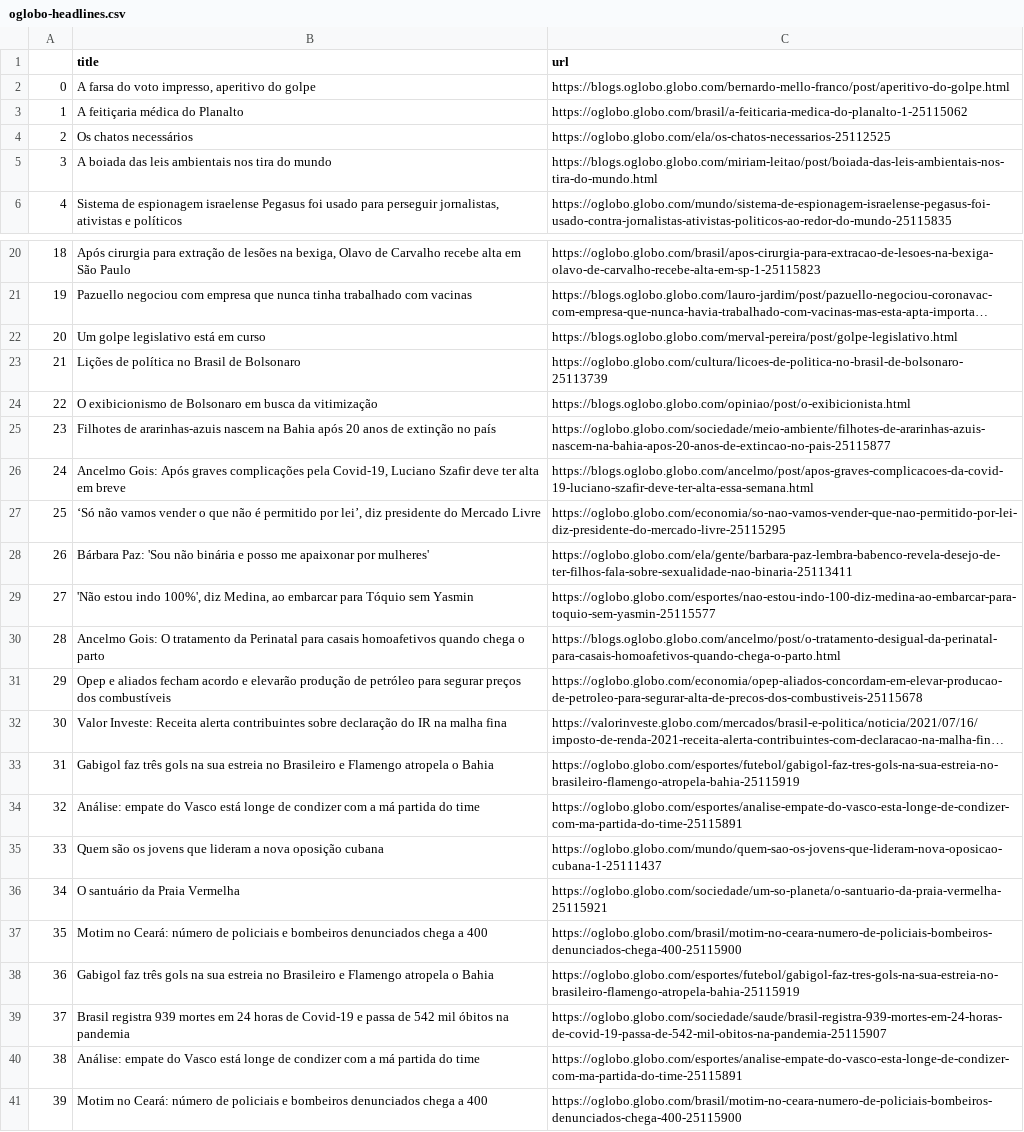
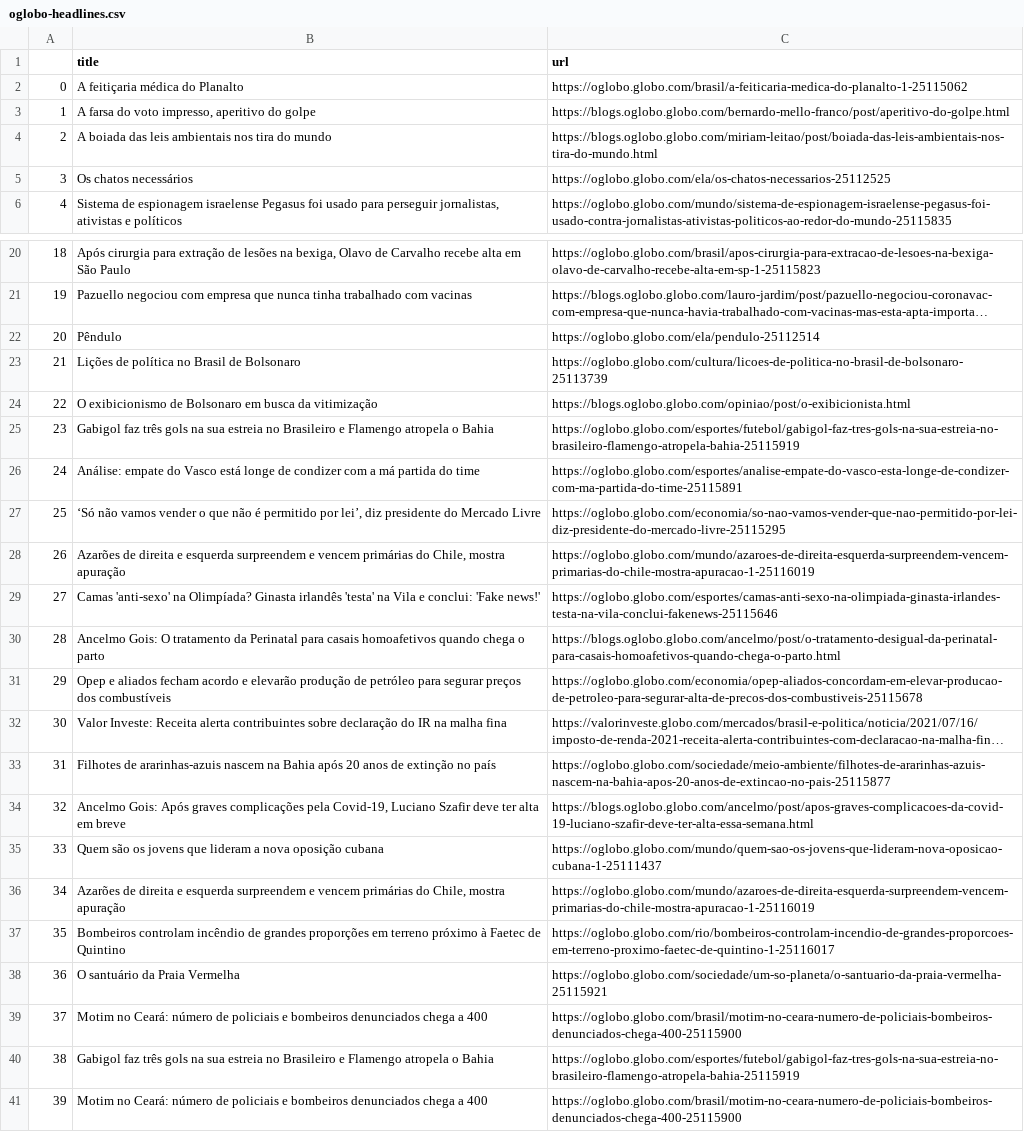
Before and after one commit to belisards/oglobo_headlines, a CSV file: oglobo-headlines.csv, drawn as a sheet; only a part is shown, gaps mark what is left out; long unchanged cells end in …; the diff names each change by its address in the sheet, - before the commit and + after, or states it on an @@ line.

```diff
--- a/oglobo-headlines.csv
+++ b/oglobo-headlines.csv
-B2 (title): A farsa do voto impresso, aperitivo do golpe
+B2 (title): A feitiçaria médica do Planalto
-C2 (url): https://blogs.oglobo.globo.com/bernardo-mello-franco/post/aperitivo-do-golpe.html
+C2 (url): https://oglobo.globo.com/brasil/a-feiticaria-medica-do-planalto-1-25115062
-B3 (title): A feitiçaria médica do Planalto
+B3 (title): A farsa do voto impresso, aperitivo do golpe
-C3 (url): https://oglobo.globo.com/brasil/a-feiticaria-medica-do-planalto-1-25115062
+C3 (url): https://blogs.oglobo.globo.com/bernardo-mello-franco/post/aperitivo-do-golpe.html
-B4 (title): Os chatos necessários
+B4 (title): A boiada das leis ambientais nos tira do mundo
-C4 (url): https://oglobo.globo.com/ela/os-chatos-necessarios-25112525
+C4 (url): https://blogs.oglobo.globo.com/miriam-leitao/post/boiada-das-leis-ambientais-nos-tira-do-mundo.html
-B5 (title): A boiada das leis ambientais nos tira do mundo
+B5 (title): Os chatos necessários
-C5 (url): https://blogs.oglobo.globo.com/miriam-leitao/post/boiada-das-leis-ambientais-nos-tira-do-mundo.html
+C5 (url): https://oglobo.globo.com/ela/os-chatos-necessarios-25112525
-B22 (title): Um golpe legislativo está em curso
+B22 (title): Pêndulo
-C22 (url): https://blogs.oglobo.globo.com/merval-pereira/post/golpe-legislativo.html
+C22 (url): https://oglobo.globo.com/ela/pendulo-25112514
-B25 (title): Filhotes de ararinhas-azuis nascem na Bahia após 20 anos de extinção no país
+B25 (title): Gabigol faz três gols na sua estreia no Brasileiro e Flamengo atropela o Bahia
-C25 (url): https://oglobo.globo.com/sociedade/meio-ambiente/filhotes-de-ararinhas-azuis-nascem-na-bahia-apos-20-anos-de-extincao-no-pais-25115877
+C25 (url): https://oglobo.globo.com/esportes/futebol/gabigol-faz-tres-gols-na-sua-estreia-no-brasileiro-flamengo-atropela-bahia-25115919
-B26 (title): Ancelmo Gois: Após graves complicações pela Covid-19, Luciano Szafir deve ter alta em breve
+B26 (title): Análise: empate do Vasco está longe de condizer com a má partida do time
-C26 (url): https://blogs.oglobo.globo.com/ancelmo/post/apos-graves-complicacoes-da-covid-19-luciano-szafir-deve-ter-alta-essa-semana.html
+C26 (url): https://oglobo.globo.com/esportes/analise-empate-do-vasco-esta-longe-de-condizer-com-ma-partida-do-time-25115891
-B28 (title): Bárbara Paz: 'Sou não binária e posso me apaixonar por mulheres'
+B28 (title): Azarões de direita e esquerda surpreendem e vencem primárias do Chile, mostra apuração
-C28 (url): https://oglobo.globo.com/ela/gente/barbara-paz-lembra-babenco-revela-desejo-de-ter-filhos-fala-sobre-sexualidade-nao-binaria-25113411
+C28 (url): https://oglobo.globo.com/mundo/azaroes-de-direita-esquerda-surpreendem-vencem-primarias-do-chile-mostra-apuracao-1-25116019
-B29 (title): 'Não estou indo 100%', diz Medina, ao embarcar para Tóquio sem Yasmin
+B29 (title): Camas 'anti-sexo' na Olimpíada? Ginasta irlandês 'testa' na Vila e conclui: 'Fake news!'
-C29 (url): https://oglobo.globo.com/esportes/nao-estou-indo-100-diz-medina-ao-embarcar-para-toquio-sem-yasmin-25115577
+C29 (url): https://oglobo.globo.com/esportes/camas-anti-sexo-na-olimpiada-ginasta-irlandes-testa-na-vila-conclui-fakenews-25115646
-B33 (title): Gabigol faz três gols na sua estreia no Brasileiro e Flamengo atropela o Bahia
+B33 (title): Filhotes de ararinhas-azuis nascem na Bahia após 20 anos de extinção no país
-C33 (url): https://oglobo.globo.com/esportes/futebol/gabigol-faz-tres-gols-na-sua-estreia-no-brasileiro-flamengo-atropela-bahia-25115919
+C33 (url): https://oglobo.globo.com/sociedade/meio-ambiente/filhotes-de-ararinhas-azuis-nascem-na-bahia-apos-20-anos-de-extincao-no-pais-25115877
-B34 (title): Análise: empate do Vasco está longe de condizer com a má partida do time
+B34 (title): Ancelmo Gois: Após graves complicações pela Covid-19, Luciano Szafir deve ter alta em breve
-C34 (url): https://oglobo.globo.com/esportes/analise-empate-do-vasco-esta-longe-de-condizer-com-ma-partida-do-time-25115891
+C34 (url): https://blogs.oglobo.globo.com/ancelmo/post/apos-graves-complicacoes-da-covid-19-luciano-szafir-deve-ter-alta-essa-semana.html
-B36 (title): O santuário da Praia Vermelha
+B36 (title): Azarões de direita e esquerda surpreendem e vencem primárias do Chile, mostra apuração
-C36 (url): https://oglobo.globo.com/sociedade/um-so-planeta/o-santuario-da-praia-vermelha-25115921
+C36 (url): https://oglobo.globo.com/mundo/azaroes-de-direita-esquerda-surpreendem-vencem-primarias-do-chile-mostra-apuracao-1-25116019
-B37 (title): Motim no Ceará: número de policiais e bombeiros denunciados chega a 400
+B37 (title): Bombeiros controlam incêndio de grandes proporções em terreno próximo à Faetec de Quintino
-C37 (url): https://oglobo.globo.com/brasil/motim-no-ceara-numero-de-policiais-bombeiros-denunciados-chega-400-25115900
+C37 (url): https://oglobo.globo.com/rio/bombeiros-controlam-incendio-de-grandes-proporcoes-em-terreno-proximo-faetec-de-quintino-1-25116017
-B38 (title): Gabigol faz três gols na sua estreia no Brasileiro e Flamengo atropela o Bahia
+B38 (title): O santuário da Praia Vermelha
-C38 (url): https://oglobo.globo.com/esportes/futebol/gabigol-faz-tres-gols-na-sua-estreia-no-brasileiro-flamengo-atropela-bahia-25115919
+C38 (url): https://oglobo.globo.com/sociedade/um-so-planeta/o-santuario-da-praia-vermelha-25115921
-B39 (title): Brasil registra 939 mortes em 24 horas de Covid-19 e passa de 542 mil óbitos na pandemia
+B39 (title): Motim no Ceará: número de policiais e bombeiros denunciados chega a 400
-C39 (url): https://oglobo.globo.com/sociedade/saude/brasil-registra-939-mortes-em-24-horas-de-covid-19-passa-de-542-mil-obitos-na-pandemia-25115907
+C39 (url): https://oglobo.globo.com/brasil/motim-no-ceara-numero-de-policiais-bombeiros-denunciados-chega-400-25115900
-B40 (title): Análise: empate do Vasco está longe de condizer com a má partida do time
+B40 (title): Gabigol faz três gols na sua estreia no Brasileiro e Flamengo atropela o Bahia
-C40 (url): https://oglobo.globo.com/esportes/analise-empate-do-vasco-esta-longe-de-condizer-com-ma-partida-do-time-25115891
+C40 (url): https://oglobo.globo.com/esportes/futebol/gabigol-faz-tres-gols-na-sua-estreia-no-brasileiro-flamengo-atropela-bahia-25115919
```
